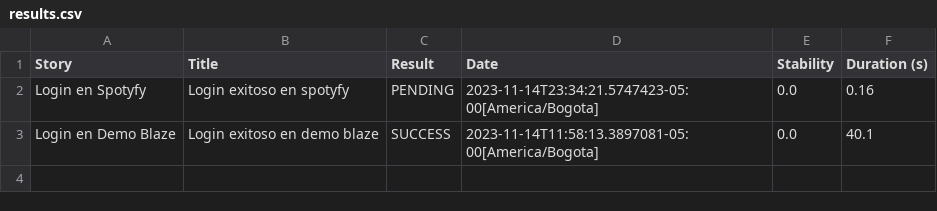
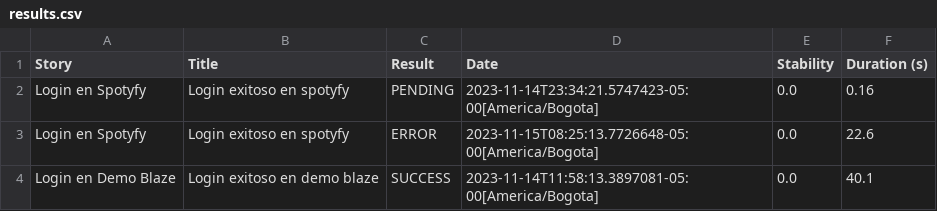
Before and after one commit to SQARafael/AutomatizacionOccidente, a CSV file: target/site/serenity/results.csv, drawn as a sheet; the diff names each change by its address in the sheet, - before the commit and + after, or states it on an @@ line.

```diff
--- a/target/site/serenity/results.csv
+++ b/target/site/serenity/results.csv
+row 3: Login en Spotyfy | Login exitoso en spotyfy | ERROR | 2023-11-15T08:25:13.7726648-05:00[America/Bogota] | 0.0 | 22.6
```
Also changed, not shown: 39 other files.
